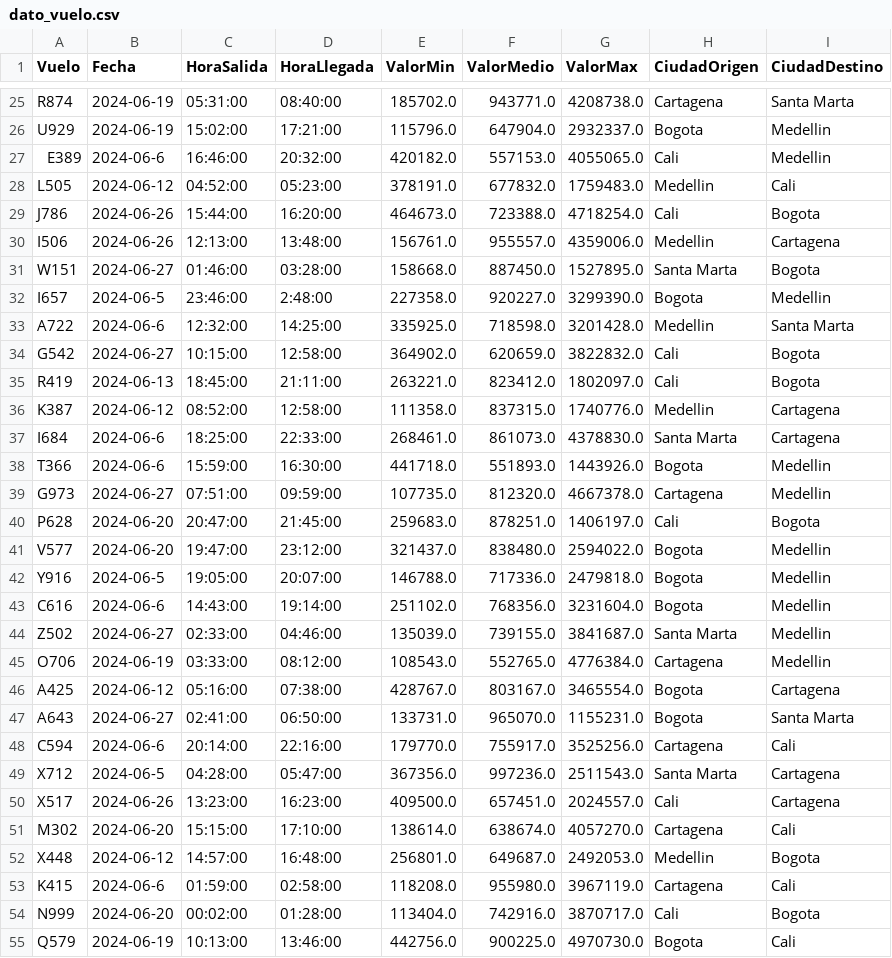
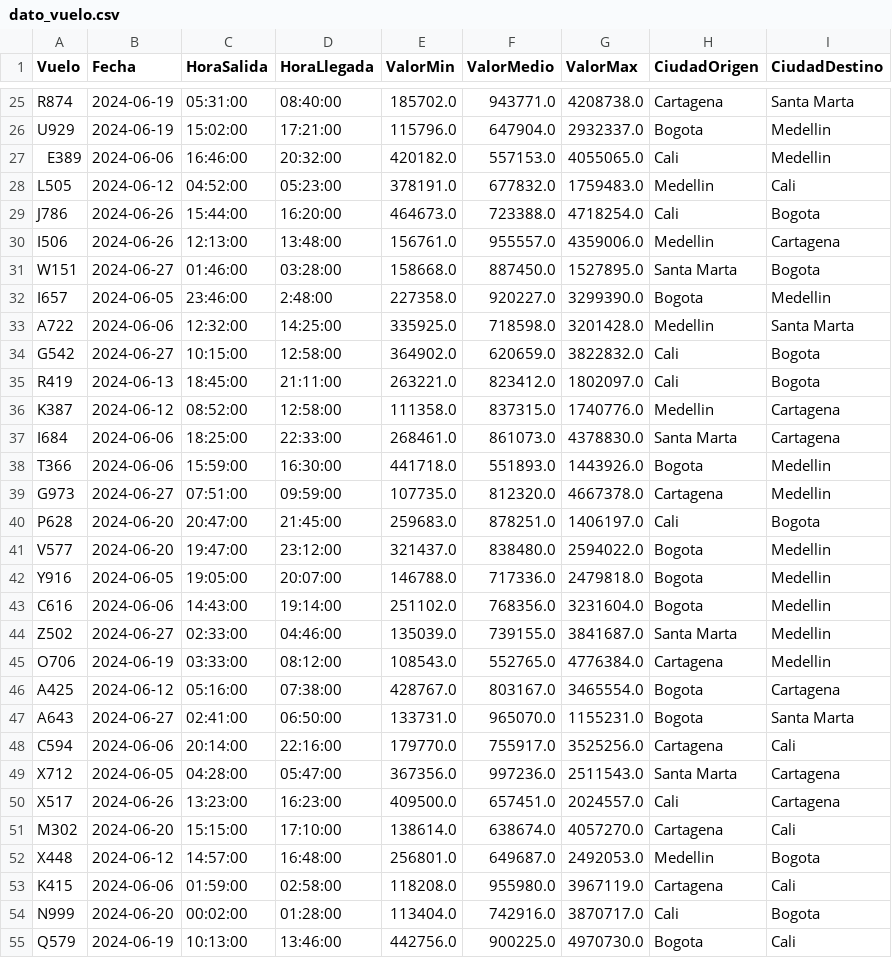
Before and after one commit to Devia-07/proyecto-final, a CSV file: dato_vuelo.csv, drawn as a sheet; only a part is shown, gaps mark what is left out; the diff covers the shown part only.

```diff
--- a/dato_vuelo.csv
+++ b/dato_vuelo.csv
@@ -26,3 +26,3 @@ R874,2024-06-19,05:31:00,08:40:00,185702.0,943771.0,4208738.0,Cartagena,Santa Ma
 U929,2024-06-19,15:02:00,17:21:00,115796.0,647904.0,2932337.0,Bogota,Medellin
-E389,2024-06-6,16:46:00,20:32:00,420182.0,557153.0,4055065.0,Cali,Medellin
+E389,2024-06-06,16:46:00,20:32:00,420182.0,557153.0,4055065.0,Cali,Medellin
 L505,2024-06-12,04:52:00,05:23:00,378191.0,677832.0,1759483.0,Medellin,Cali
@@ -31,4 +31,4 @@ I506,2024-06-26,12:13:00,13:48:00,156761.0,955557.0,4359006.0,Medellin,Cartagena
 W151,2024-06-27,01:46:00,03:28:00,158668.0,887450.0,1527895.0,Santa Marta,Bogota
-I657,2024-06-5,23:46:00,2:48:00,227358.0,920227.0,3299390.0,Bogota,Medellin
-A722,2024-06-6,12:32:00,14:25:00,335925.0,718598.0,3201428.0,Medellin,Santa Marta
+I657,2024-06-05,23:46:00,2:48:00,227358.0,920227.0,3299390.0,Bogota,Medellin
+A722,2024-06-06,12:32:00,14:25:00,335925.0,718598.0,3201428.0,Medellin,Santa Marta
 G542,2024-06-27,10:15:00,12:58:00,364902.0,620659.0,3822832.0,Cali,Bogota
@@ -36,4 +36,4 @@ R419,2024-06-13,18:45:00,21:11:00,263221.0,823412.0,1802097.0,Cali,Bogota
 K387,2024-06-12,08:52:00,12:58:00,111358.0,837315.0,1740776.0,Medellin,Cartagena
-I684,2024-06-6,18:25:00,22:33:00,268461.0,861073.0,4378830.0,Santa Marta,Cartagena
-T366,2024-06-6,15:59:00,16:30:00,441718.0,551893.0,1443926.0,Bogota,Medellin
+I684,2024-06-06,18:25:00,22:33:00,268461.0,861073.0,4378830.0,Santa Marta,Cartagena
+T366,2024-06-06,15:59:00,16:30:00,441718.0,551893.0,1443926.0,Bogota,Medellin
 G973,2024-06-27,07:51:00,09:59:00,107735.0,812320.0,4667378.0,Cartagena,Medellin
@@ -41,4 +41,4 @@ P628,2024-06-20,20:47:00,21:45:00,259683.0,878251.0,1406197.0,Cali,Bogota
 V577,2024-06-20,19:47:00,23:12:00,321437.0,838480.0,2594022.0,Bogota,Medellin
-Y916,2024-06-5,19:05:00,20:07:00,146788.0,717336.0,2479818.0,Bogota,Medellin
-C616,2024-06-6,14:43:00,19:14:00,251102.0,768356.0,3231604.0,Bogota,Medellin
+Y916,2024-06-05,19:05:00,20:07:00,146788.0,717336.0,2479818.0,Bogota,Medellin
+C616,2024-06-06,14:43:00,19:14:00,251102.0,768356.0,3231604.0,Bogota,Medellin
 Z502,2024-06-27,02:33:00,04:46:00,135039.0,739155.0,3841687.0,Santa Marta,Medellin
@@ -47,4 +47,4 @@ A425,2024-06-12,05:16:00,07:38:00,428767.0,803167.0,3465554.0,Bogota,Cartagena
 A643,2024-06-27,02:41:00,06:50:00,133731.0,965070.0,1155231.0,Bogota,Santa Marta
-C594,2024-06-6,20:14:00,22:16:00,179770.0,755917.0,3525256.0,Cartagena,Cali
-X712,2024-06-5,04:28:00,05:47:00,367356.0,997236.0,2511543.0,Santa Marta,Cartagena
+C594,2024-06-06,20:14:00,22:16:00,179770.0,755917.0,3525256.0,Cartagena,Cali
+X712,2024-06-05,04:28:00,05:47:00,367356.0,997236.0,2511543.0,Santa Marta,Cartagena
 X517,2024-06-26,13:23:00,16:23:00,409500.0,657451.0,2024557.0,Cali,Cartagena
@@ -52,3 +52,3 @@ M302,2024-06-20,15:15:00,17:10:00,138614.0,638674.0,4057270.0,Cartagena,Cali
 X448,2024-06-12,14:57:00,16:48:00,256801.0,649687.0,2492053.0,Medellin,Bogota
-K415,2024-06-6,01:59:00,02:58:00,118208.0,955980.0,3967119.0,Cartagena,Cali
+K415,2024-06-06,01:59:00,02:58:00,118208.0,955980.0,3967119.0,Cartagena,Cali
 N999,2024-06-20,00:02:00,01:28:00,113404.0,742916.0,3870717.0,Cali,Bogota
```
Also changed, not shown: 20 edited cells elsewhere in this file, 4 other files.
